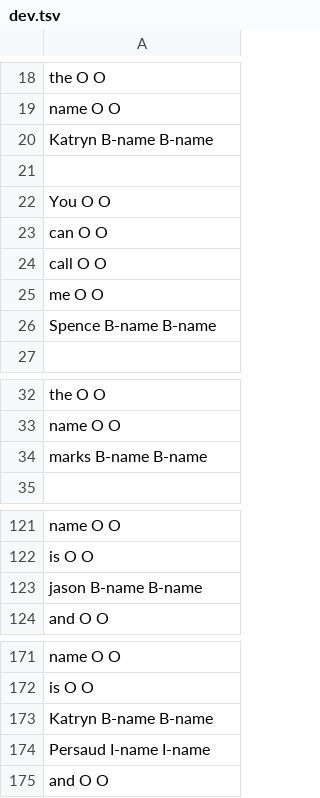
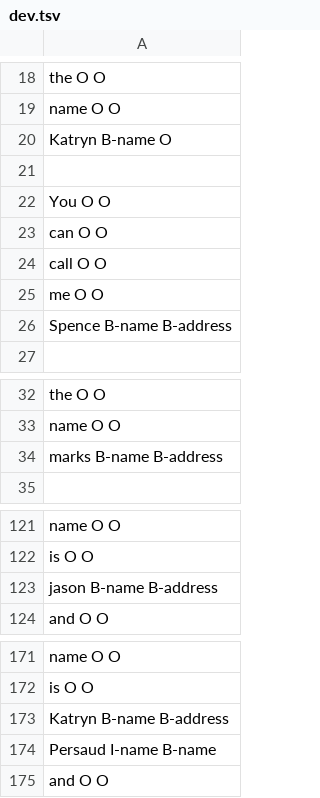
Before and after one commit to Jaseci-Labs/jaseci, a TSV file: examples/cai_edu/chapter_7/train/prajjwal1/bert-tiny/dev.tsv, drawn as a sheet; only a part is shown, gaps mark what is left out; the diff covers the shown part only.

```diff
--- a/examples/cai_edu/chapter_7/train/prajjwal1/bert-tiny/dev.tsv
+++ b/examples/cai_edu/chapter_7/train/prajjwal1/bert-tiny/dev.tsv
@@ -19,3 +19,3 @@ the O O
 name O O
-Katryn B-name B-name
+Katryn B-name O
 
@@ -25,3 +25,3 @@ call O O
 me O O
-Spence B-name B-name
+Spence B-name B-address
 
@@ -33,3 +33,3 @@ the O O
 name O O
-marks B-name B-name
+marks B-name B-address
 
@@ -122,3 +122,3 @@ name O O
 is O O
-jason B-name B-name
+jason B-name B-address
 and O O
@@ -172,4 +172,4 @@ name O O
 is O O
-Katryn B-name B-name
-Persaud I-name I-name
+Katryn B-name B-address
+Persaud I-name B-name
 and O O
```
Also changed, not shown: 8 edited cells elsewhere in this file, examples/cai_edu/chapter_7/train/prajjwal1/bert-tiny/loss.tsv, examples/cai_edu/chapter_7/train/prajjwal1/bert-tiny/test.tsv, 7 other files.
